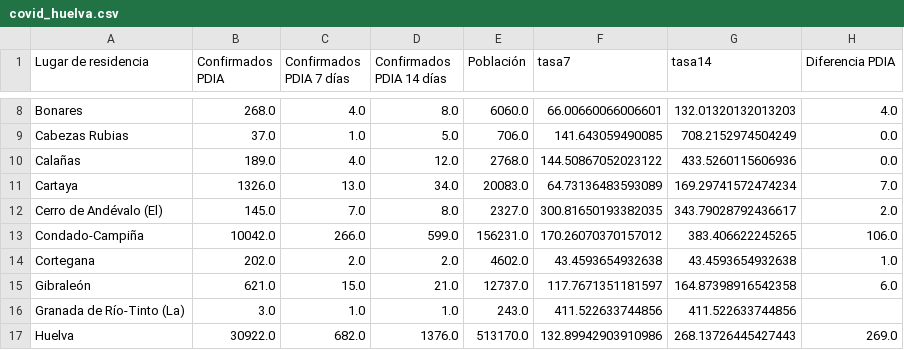
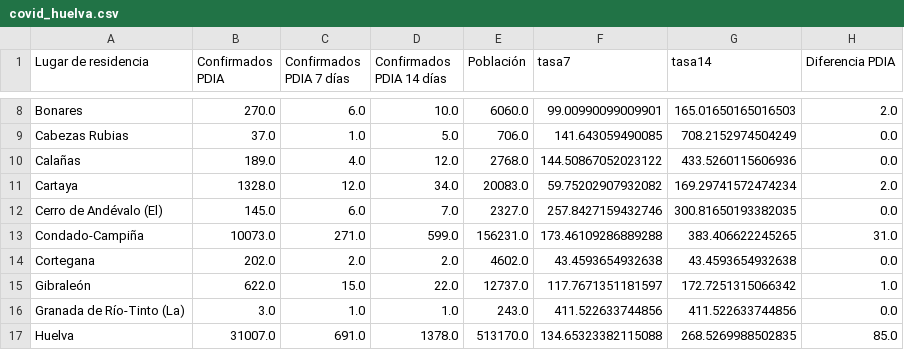
Before and after one commit to kfern/jupyter, a CSV file: covid19-es-and/visualization/covid_huelva.csv, drawn as a sheet; only a part is shown, gaps mark what is left out; the diff covers the shown part only; the diff names each change by its address in the sheet, - before the commit and + after, or states it on an @@ line.

```diff
--- a/covid19-es-and/visualization/covid_huelva.csv
+++ b/covid19-es-and/visualization/covid_huelva.csv
-B8 (Confirmados PDIA): 268.0
+B8 (Confirmados PDIA): 270.0
-C8 (Confirmados PDIA 7 días): 4.0
+C8 (Confirmados PDIA 7 días): 6.0
-D8 (Confirmados PDIA 14 días): 8.0
+D8 (Confirmados PDIA 14 días): 10.0
-F8 (tasa7): 66.00660066006601
+F8 (tasa7): 99.00990099009901
-G8 (tasa14): 132.01320132013203
+G8 (tasa14): 165.01650165016503
-H8 (Diferencia PDIA): 4.0
+H8 (Diferencia PDIA): 2.0
-B11 (Confirmados PDIA): 1326.0
+B11 (Confirmados PDIA): 1328.0
-C11 (Confirmados PDIA 7 días): 13.0
+C11 (Confirmados PDIA 7 días): 12.0
-F11 (tasa7): 64.73136483593089
+F11 (tasa7): 59.75202907932082
-H11 (Diferencia PDIA): 7.0
+H11 (Diferencia PDIA): 2.0
-C12 (Confirmados PDIA 7 días): 7.0
+C12 (Confirmados PDIA 7 días): 6.0
-D12 (Confirmados PDIA 14 días): 8.0
+D12 (Confirmados PDIA 14 días): 7.0
-F12 (tasa7): 300.81650193382035
+F12 (tasa7): 257.8427159432746
-G12 (tasa14): 343.79028792436617
+G12 (tasa14): 300.81650193382035
-H12 (Diferencia PDIA): 2.0
+H12 (Diferencia PDIA): 0.0
-B13 (Confirmados PDIA): 10042.0
+B13 (Confirmados PDIA): 10073.0
-C13 (Confirmados PDIA 7 días): 266.0
+C13 (Confirmados PDIA 7 días): 271.0
-F13 (tasa7): 170.26070370157012
+F13 (tasa7): 173.46109286889288
-H13 (Diferencia PDIA): 106.0
+H13 (Diferencia PDIA): 31.0
-H14 (Diferencia PDIA): 1.0
+H14 (Diferencia PDIA): 0.0
-B15 (Confirmados PDIA): 621.0
+B15 (Confirmados PDIA): 622.0
-D15 (Confirmados PDIA 14 días): 21.0
+D15 (Confirmados PDIA 14 días): 22.0
-G15 (tasa14): 164.87398916542358
+G15 (tasa14): 172.7251315066342
-H15 (Diferencia PDIA): 6.0
+H15 (Diferencia PDIA): 1.0
-H16 (Diferencia PDIA): (empty)
+H16 (Diferencia PDIA): 0.0
-B17 (Confirmados PDIA): 30922.0
+B17 (Confirmados PDIA): 31007.0
-C17 (Confirmados PDIA 7 días): 682.0
+C17 (Confirmados PDIA 7 días): 691.0
-D17 (Confirmados PDIA 14 días): 1376.0
+D17 (Confirmados PDIA 14 días): 1378.0
-F17 (tasa7): 132.89942903910986
+F17 (tasa7): 134.65323382115088
-G17 (tasa14): 268.13726445427443
+G17 (tasa14): 268.5269988502835
-H17 (Diferencia PDIA): 269.0
+H17 (Diferencia PDIA): 85.0
```
Also changed, not shown: 138 edited cells elsewhere in this file, covid19-es-and/covid19-es-and.csv, 2 other files.
